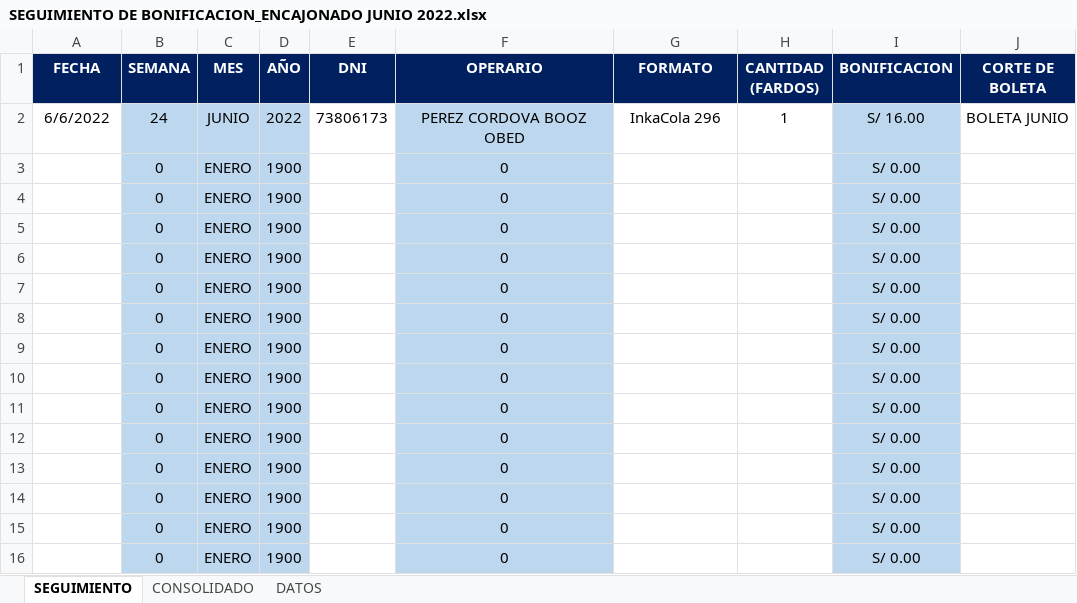
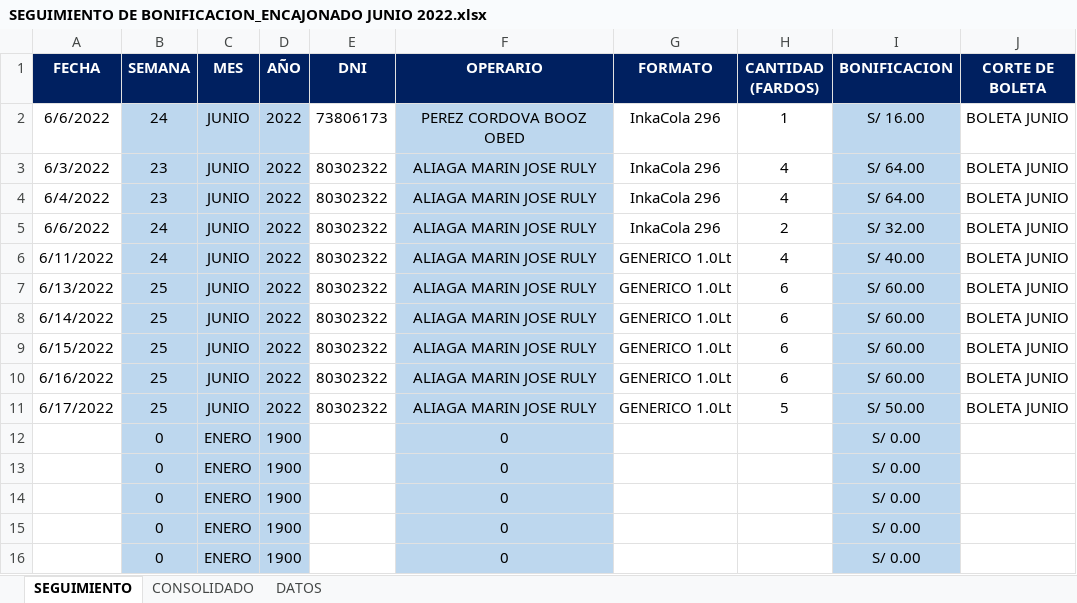
Before and after one commit to ChristopherPinedo/AKM-data, an Excel workbook: 1-CONTROL/3-BONIFICACIONES/SEGUIMIENTO DE BONIFICACION_ENCAJONADO JUNIO 2022.xlsx, sheet SEGUIMIENTO, drawn as a sheet; only a part is shown; values as stored, in another font and other column widths than the file's, no borders; removed rows and columns are numbered as before the commit, all else as after; the diff names each change by its address in the sheet, - before the commit and + after, or states it on an @@ line.

Commit message:
Actualizando bonificacion encajonado

```diff
--- a/1-CONTROL/3-BONIFICACIONES/SEGUIMIENTO DE BONIFICACION_ENCAJONADO JUNIO 2022.xlsx (sheet SEGUIMIENTO)
+++ b/1-CONTROL/3-BONIFICACIONES/SEGUIMIENTO DE BONIFICACION_ENCAJONADO JUNIO 2022.xlsx (sheet SEGUIMIENTO)
-row 3:  | 0 | ENERO | 1900 |  | 0 |  |  | S/ 0.00
-row 4:  | 0 | ENERO | 1900 |  | 0 |  |  | S/ 0.00
-row 5:  | 0 | ENERO | 1900 |  | 0 |  |  | S/ 0.00
-row 6:  | 0 | ENERO | 1900 |  | 0 |  |  | S/ 0.00
-row 7:  | 0 | ENERO | 1900 |  | 0 |  |  | S/ 0.00
-row 8:  | 0 | ENERO | 1900 |  | 0 |  |  | S/ 0.00
-row 9:  | 0 | ENERO | 1900 |  | 0 |  |  | S/ 0.00
-row 10:  | 0 | ENERO | 1900 |  | 0 |  |  | S/ 0.00
-row 11:  | 0 | ENERO | 1900 |  | 0 |  |  | S/ 0.00
+row 3: 6/3/2022 | 23 | JUNIO | 2022 | 80302322 | ALIAGA MARIN JOSE RULY | InkaCola 296 | 4 | S/ 64.00 | BOLETA JUNIO
+row 4: 6/4/2022 | 23 | JUNIO | 2022 | 80302322 | ALIAGA MARIN JOSE RULY | InkaCola 296 | 4 | S/ 64.00 | BOLETA JUNIO
+row 5: 6/6/2022 | 24 | JUNIO | 2022 | 80302322 | ALIAGA MARIN JOSE RULY | InkaCola 296 | 2 | S/ 32.00 | BOLETA JUNIO
+row 6: 6/11/2022 | 24 | JUNIO | 2022 | 80302322 | ALIAGA MARIN JOSE RULY | GENERICO 1.0Lt | 4 | S/ 40.00 | BOLETA JUNIO
+row 7: 6/13/2022 | 25 | JUNIO | 2022 | 80302322 | ALIAGA MARIN JOSE RULY | GENERICO 1.0Lt | 6 | S/ 60.00 | BOLETA JUNIO
+row 8: 6/14/2022 | 25 | JUNIO | 2022 | 80302322 | ALIAGA MARIN JOSE RULY | GENERICO 1.0Lt | 6 | S/ 60.00 | BOLETA JUNIO
+row 9: 6/15/2022 | 25 | JUNIO | 2022 | 80302322 | ALIAGA MARIN JOSE RULY | GENERICO 1.0Lt | 6 | S/ 60.00 | BOLETA JUNIO
+row 10: 6/16/2022 | 25 | JUNIO | 2022 | 80302322 | ALIAGA MARIN JOSE RULY | GENERICO 1.0Lt | 6 | S/ 60.00 | BOLETA JUNIO
+row 11: 6/17/2022 | 25 | JUNIO | 2022 | 80302322 | ALIAGA MARIN JOSE RULY | GENERICO 1.0Lt | 5 | S/ 50.00 | BOLETA JUNIO
```
Also changed, not shown: sheet CONSOLIDADO, 1 other file.
